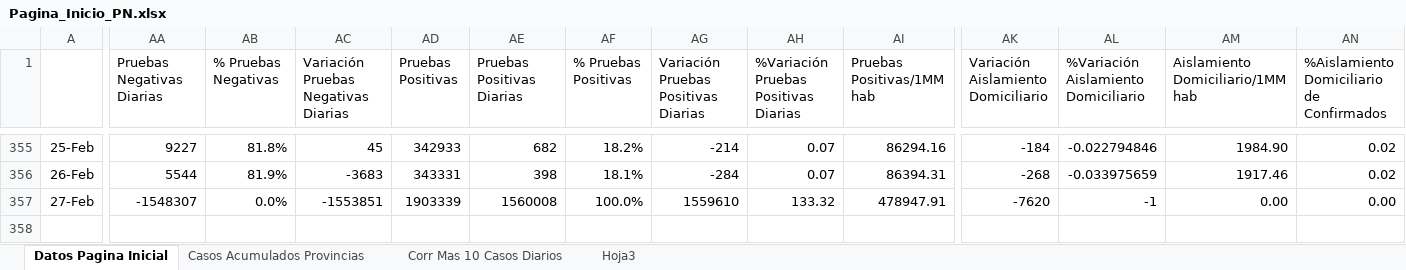
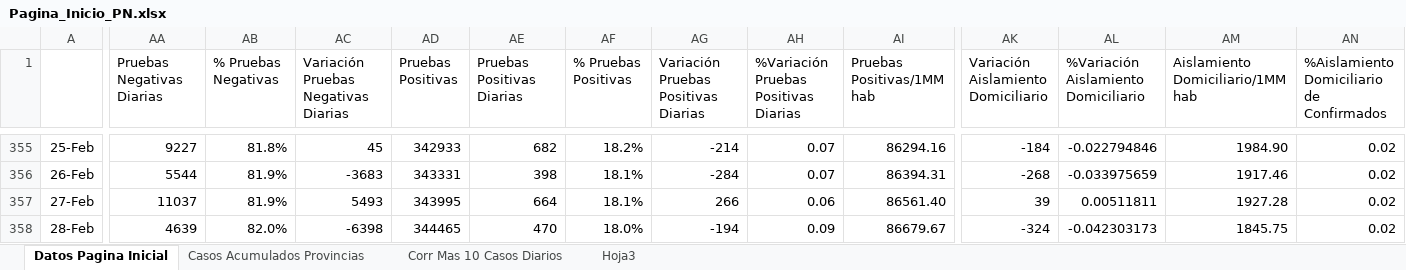
Before and after one commit to Sud-Austral/Datos_Panama, an Excel workbook: datacovidpa/Pagina_Inicio_PN.xlsx, sheet Datos Pagina Inicial, drawn as a sheet; only a part is shown, gaps mark what is left out; values as stored, in another font and other column widths than the file's, no borders; conditional formats and table styles not drawn; rows hold the shown columns only; the diff covers the shown part only; the diff names each change by its address in the sheet, - before the commit and + after, or states it on an @@ line.

```diff
--- a/datacovidpa/Pagina_Inicio_PN.xlsx (sheet Datos Pagina Inicial)
+++ b/datacovidpa/Pagina_Inicio_PN.xlsx (sheet Datos Pagina Inicial)
-AA357 (Pruebas Negativas Diarias): -1548307
+AA357 (Pruebas Negativas Diarias): 11037
-AB357 (% Pruebas Negativas): 0.0%
+AB357 (% Pruebas Negativas): 81.9%
-AC357: -1553851
+AC357: 5493
-AD357 (Pruebas Positivas): 1903339
+AD357 (Pruebas Positivas): 343995
-AE357 (Pruebas Positivas Diarias): 1560008
+AE357 (Pruebas Positivas Diarias): 664
-AF357 (% Pruebas Positivas): 100.0%
+AF357 (% Pruebas Positivas): 18.1%
-AG357: 1559610
+AG357: 266
-AH357: 133.32
+AH357: 0.06
-AI357 (Pruebas Positivas/1MM hab): 478947.91
+AI357 (Pruebas Positivas/1MM hab): 86561.40
-AK357: -7620
+AK357: 39
-AL357: -1
+AL357: 0.00511811
-AM357 (Aislamiento Domiciliario/1MM hab): 0.00
+AM357 (Aislamiento Domiciliario/1MM hab): 1927.28
-AN357: 0.00
+AN357: 0.02
+row 358: 28-Feb | 4639 | 82.0% | -6398 | 344465 | 470 | 18.0% | -194 | 0.09 | 86679.67 | -324 | -0.042303173 | 1845.75 | 0.02
```
Also changed, not shown: 34 edited cells elsewhere in this sheet, sheet Corr Mas 10 Casos Diarios, sheet Casos Acumulados Provincias, formulas that keep their value, 2 other files.
